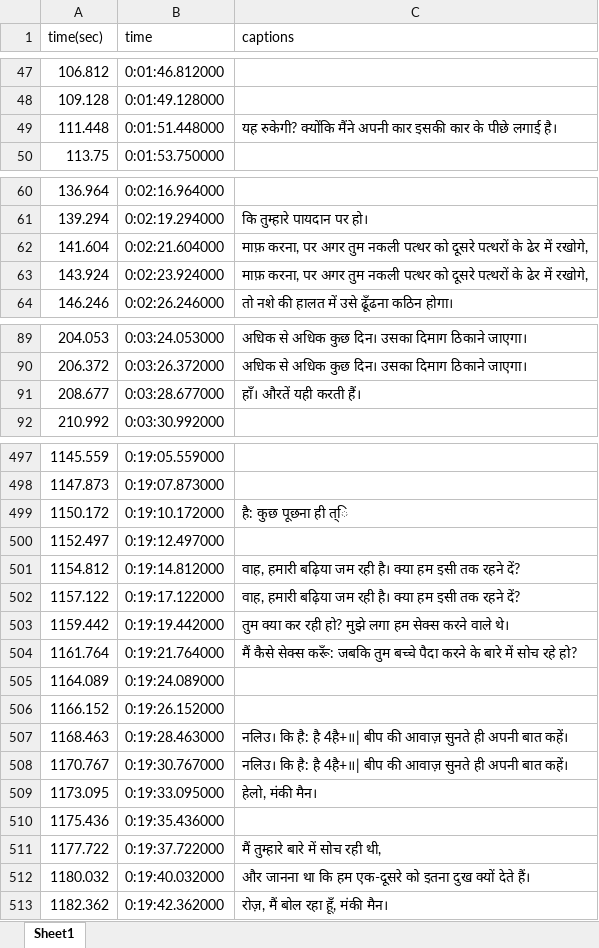
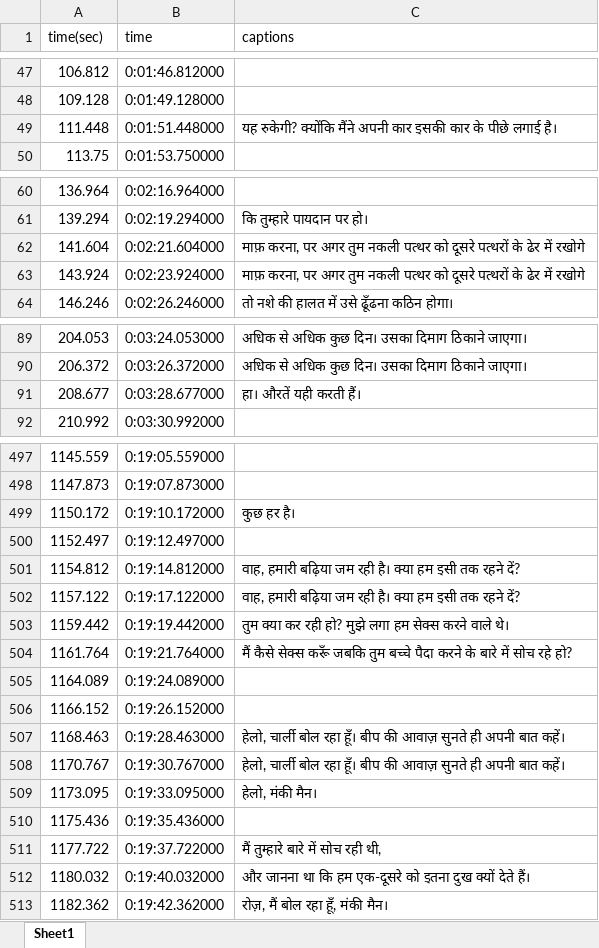
Before and after one commit to sannny/Netflix-Image-Subtitle-Crawler, an Excel workbook: Screenshots/pilot_ep_1.xlsx, sheet Sheet1, drawn as a sheet; only a part is shown, gaps mark what is left out; values as stored, in another font and other column widths than the file's, no borders; the diff covers the shown part only; the diff names each change by its address in the sheet, - before the commit and + after, or states it on an @@ line.

```diff
--- a/Screenshots/pilot_ep_1.xlsx (sheet Sheet1)
+++ b/Screenshots/pilot_ep_1.xlsx (sheet Sheet1)
-C49 (captions): यह रुकेगी? क्योंकि मैंने अपनी…
+C49 (captions): यह रुकेगी? क्‍योंकि मैंने अपनी…
-C62:C63 (captions): …ढेर में रखोगे,
+C62:C63 (captions): …ढेर में रखोगे
-C91 (captions): हाँ। औरतें यही करती हैं।
+C91 (captions): हा। औरतें यही करती हैं।
-C499 (captions): है: कुछ पूछना ही त्ि
+C499 (captions): कुछ हर है।
-C504 (captions): मैं कैसे सेक्स करूँ: जबकि तुम…
+C504 (captions): मैं कैसे सेक्‍स करूँ जबकि तुम…
-C507:C508 (captions): नलिउ। कि है: है 4है+॥| बीप की…
+C507:C508 (captions): हेलो, चार्ली बोल रहा हूँ। बीप की…
-C512 (captions): …इतना दुख क्यों देते हैं।
+C512 (captions): …इतना दुख क्‍यों देते हैं।
```
Also changed, not shown: 27 edited cells elsewhere in this sheet, 3 other files.
